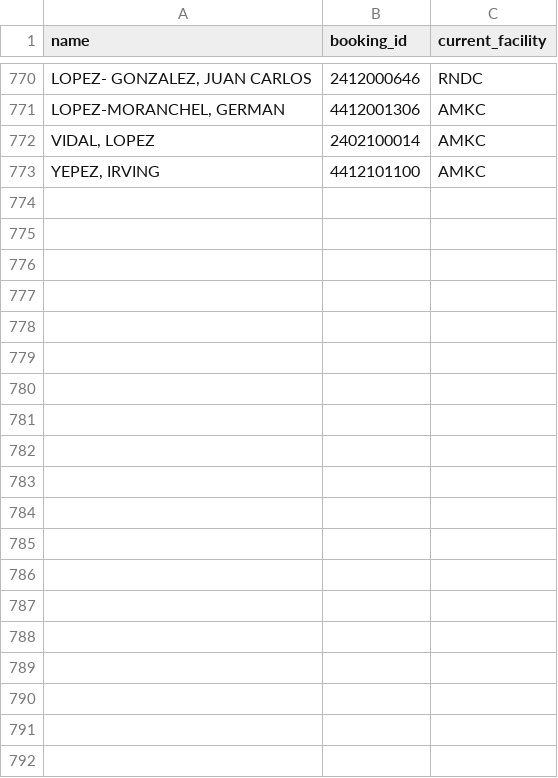
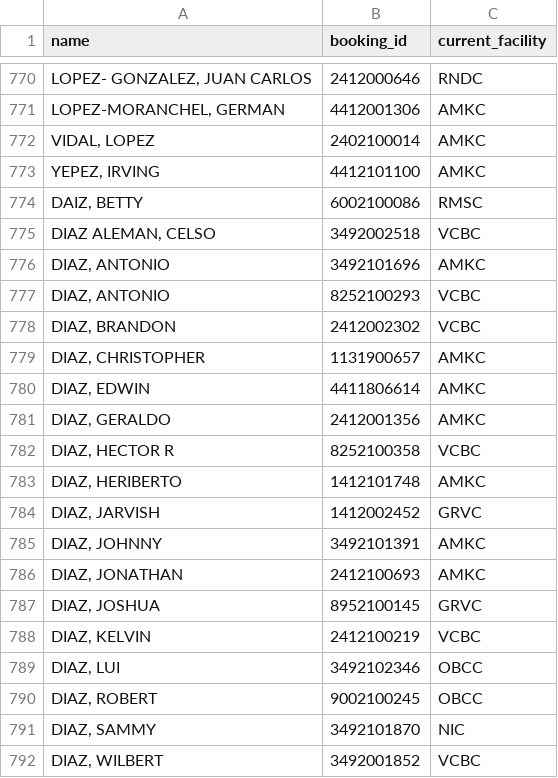
Before and after one commit to AeronRoemer/list-name-app, a CSV file: old-names-full-list.csv, drawn as a sheet; only a part is shown, gaps mark what is left out; the diff covers the shown part only; the diff names each change by its address in the sheet, - before the commit and + after, or states it on an @@ line.

Commit message:
updated used names

```diff
--- a/old-names-full-list.csv
+++ b/old-names-full-list.csv
+row 774: DAIZ, BETTY | 6002100086 | RMSC
+row 775: DIAZ ALEMAN, CELSO | 3492002518 | VCBC
+row 776: DIAZ, ANTONIO | 3492101696 | AMKC
+row 777: DIAZ, ANTONIO | 8252100293 | VCBC
+row 778: DIAZ, BRANDON | 2412002302 | VCBC
+row 779: DIAZ, CHRISTOPHER | 1131900657 | AMKC
+row 780: DIAZ, EDWIN | 4411806614 | AMKC
+row 781: DIAZ, GERALDO | 2412001356 | AMKC
+row 782: DIAZ, HECTOR R | 8252100358 | VCBC
+row 783: DIAZ, HERIBERTO | 1412101748 | AMKC
+row 784: DIAZ, JARVISH | 1412002452 | GRVC
+row 785: DIAZ, JOHNNY | 3492101391 | AMKC
+row 786: DIAZ, JONATHAN | 2412100693 | AMKC
+row 787: DIAZ, JOSHUA | 8952100145 | GRVC
+row 788: DIAZ, KELVIN | 2412100219 | VCBC
+row 789: DIAZ, LUI | 3492102346 | OBCC
+row 790: DIAZ, ROBERT | 9002100245 | OBCC
+row 791: DIAZ, SAMMY | 3492101870 | NIC
+row 792: DIAZ, WILBERT | 3492001852 | VCBC
```
Also changed, not shown: 31 added rows elsewhere in this file, namesapp/nyc-data/new_table.csv, 5 other files.
